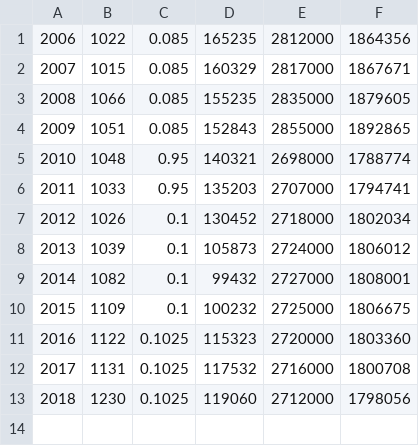
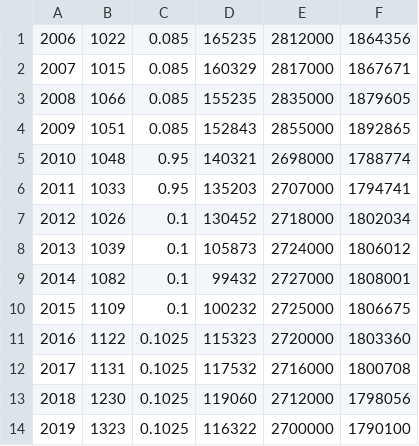
Before and after one commit to djwadhwa/USMigrationSimulation, a CSV file: chicago_data.csv, drawn as a sheet.

```diff
--- a/chicago_data.csv
+++ b/chicago_data.csv
@@ -13 +13,2 @@
 2018,1230,0.1025,119060,2712000,1798056
+2019,1323,0.1025,116322,2700000,1790100
```
Also changed, not shown: los_angeles_data.csv, new_york_data.csv, 2 other files.
